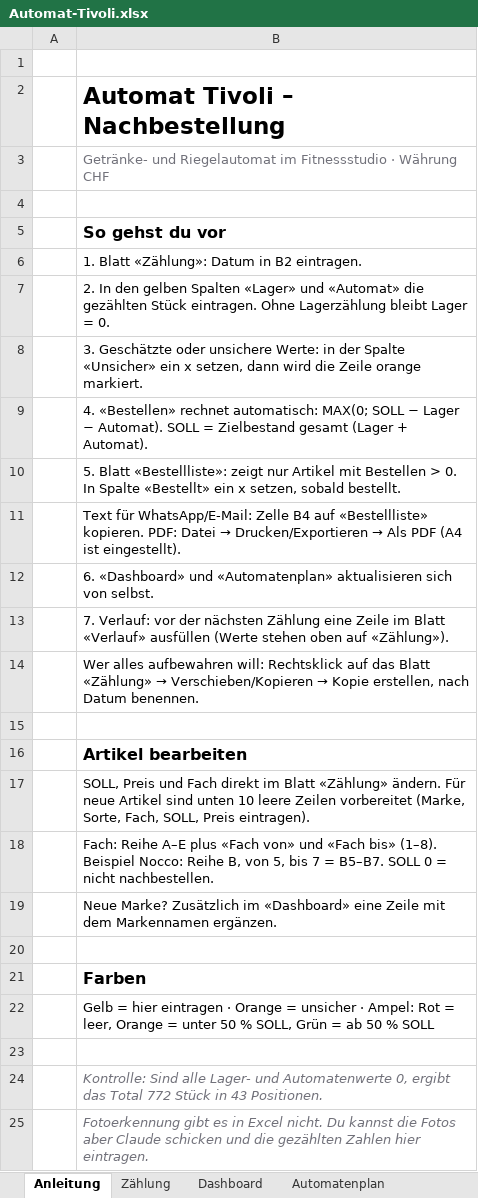
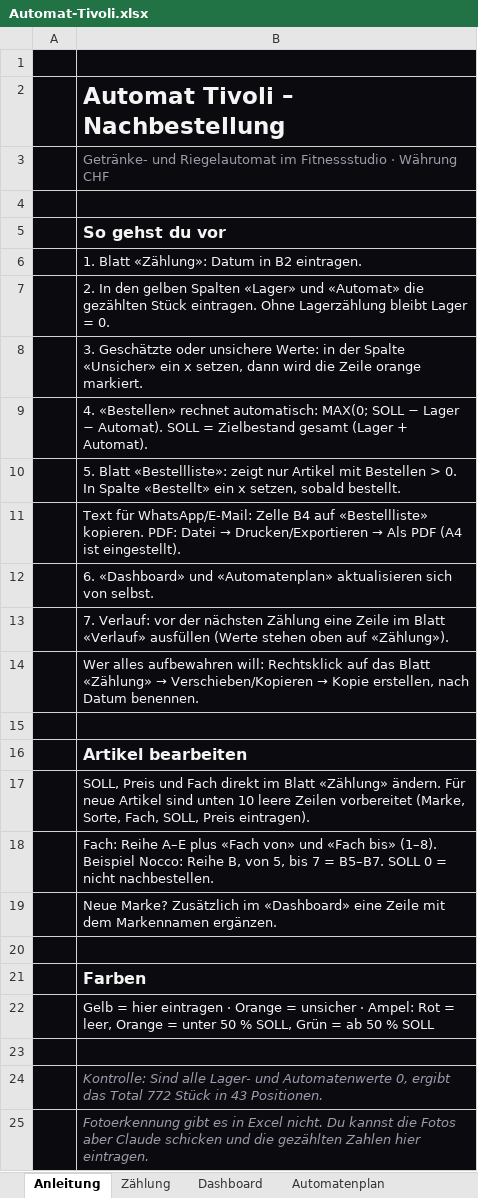
Before and after one commit to marcgrob7-ship-it/nexus-agency-website, an Excel workbook: excel/Automat-Tivoli.xlsx, sheet Anleitung, drawn as a sheet; values as stored, in another font and other column widths than the file's, no borders; the diff names each change by its address in the sheet, - before the commit and + after, or states it on an @@ line.

```diff
--- a/excel/Automat-Tivoli.xlsx (sheet Anleitung)
+++ b/excel/Automat-Tivoli.xlsx (sheet Anleitung)
-A1:B25 fill: none
+A1:B25 fill: #0B0B0F
-B2 text colour: black
+B2 text colour: #F4F4F5
-B3 text colour: #71717A
+B3 text colour: #9B9BAB
-B5:B14 text colour: black
+B5:B14 text colour: #F4F4F5
-B16:B19 text colour: black
+B16:B19 text colour: #F4F4F5
-B21:B22 text colour: black
+B21:B22 text colour: #F4F4F5
-B24:B25 text colour: #71717A
+B24:B25 text colour: #9B9BAB
```
Also changed, not shown: sheet Bestellliste, sheet Automatenplan, sheet Dashboard, sheet Verlauf, sheet Zählung, charts or pictures.
